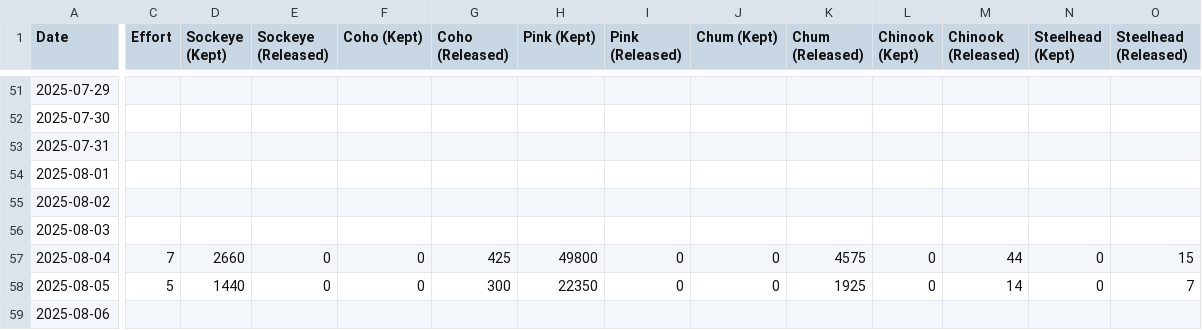
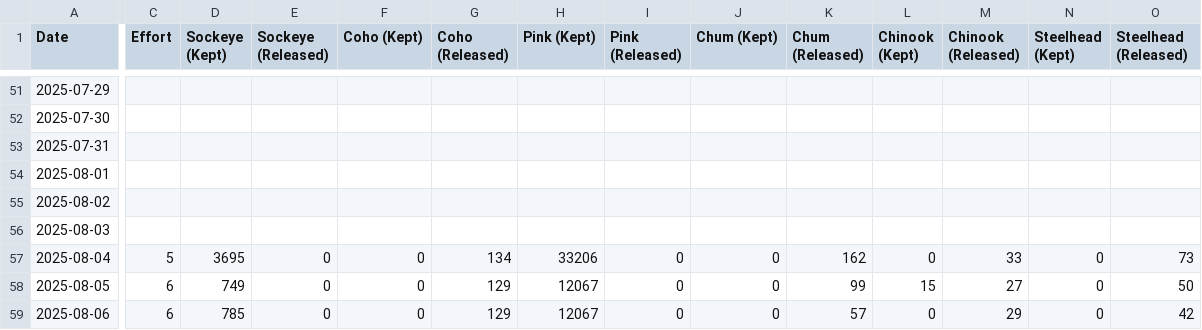
Before and after one commit to Coastland-Research/skeena-salmon-inseason-updates, a CSV file: data/current_year/commercial catch 2025-seine.csv, drawn as a sheet; only a part is shown, gaps mark what is left out; the diff covers the shown part only; the diff names each change by its address in the sheet, - before the commit and + after, or states it on an @@ line.

Commit message:
added seine catch numbers

```diff
--- a/data/current_year/commercial catch 2025-seine.csv
+++ b/data/current_year/commercial catch 2025-seine.csv
-C57 (Effort): 7
+C57 (Effort): 5
-D57 (Sockeye (Kept)): 2660
+D57 (Sockeye (Kept)): 3695
-G57 (Coho (Released)): 425
+G57 (Coho (Released)): 134
-H57 (Pink (Kept)): 49800
+H57 (Pink (Kept)): 33206
-K57 (Chum (Released)): 4575
+K57 (Chum (Released)): 162
-M57 (Chinook (Released)): 44
+M57 (Chinook (Released)): 33
-O57 (Steelhead (Released)): 15
+O57 (Steelhead (Released)): 73
-C58 (Effort): 5
+C58 (Effort): 6
-D58 (Sockeye (Kept)): 1440
+D58 (Sockeye (Kept)): 749
-G58 (Coho (Released)): 300
+G58 (Coho (Released)): 129
-H58 (Pink (Kept)): 22350
+H58 (Pink (Kept)): 12067
-K58 (Chum (Released)): 1925
+K58 (Chum (Released)): 99
-L58 (Chinook (Kept)): 0
+L58 (Chinook (Kept)): 15
-M58 (Chinook (Released)): 14
+M58 (Chinook (Released)): 27
-O58 (Steelhead (Released)): 7
+O58 (Steelhead (Released)): 50
-C59 (Effort): (empty)
+C59 (Effort): 6
-D59 (Sockeye (Kept)): (empty)
+D59 (Sockeye (Kept)): 785
-E59 (Sockeye (Released)): (empty)
+E59 (Sockeye (Released)): 0
-F59 (Coho (Kept)): (empty)
+F59 (Coho (Kept)): 0
-G59 (Coho (Released)): (empty)
+G59 (Coho (Released)): 129
-H59 (Pink (Kept)): (empty)
+H59 (Pink (Kept)): 12067
-I59 (Pink (Released)): (empty)
+I59 (Pink (Released)): 0
-J59 (Chum (Kept)): (empty)
+J59 (Chum (Kept)): 0
-K59 (Chum (Released)): (empty)
+K59 (Chum (Released)): 57
-L59 (Chinook (Kept)): (empty)
+L59 (Chinook (Kept)): 0
-M59 (Chinook (Released)): (empty)
+M59 (Chinook (Released)): 29
-N59 (Steelhead (Kept)): (empty)
+N59 (Steelhead (Kept)): 0
-O59 (Steelhead (Released)): (empty)
+O59 (Steelhead (Released)): 42
```
Also changed, not shown: 13 edited cells elsewhere in this file, data/current_year/Tyee model data 2025.csv, 55 other files.
